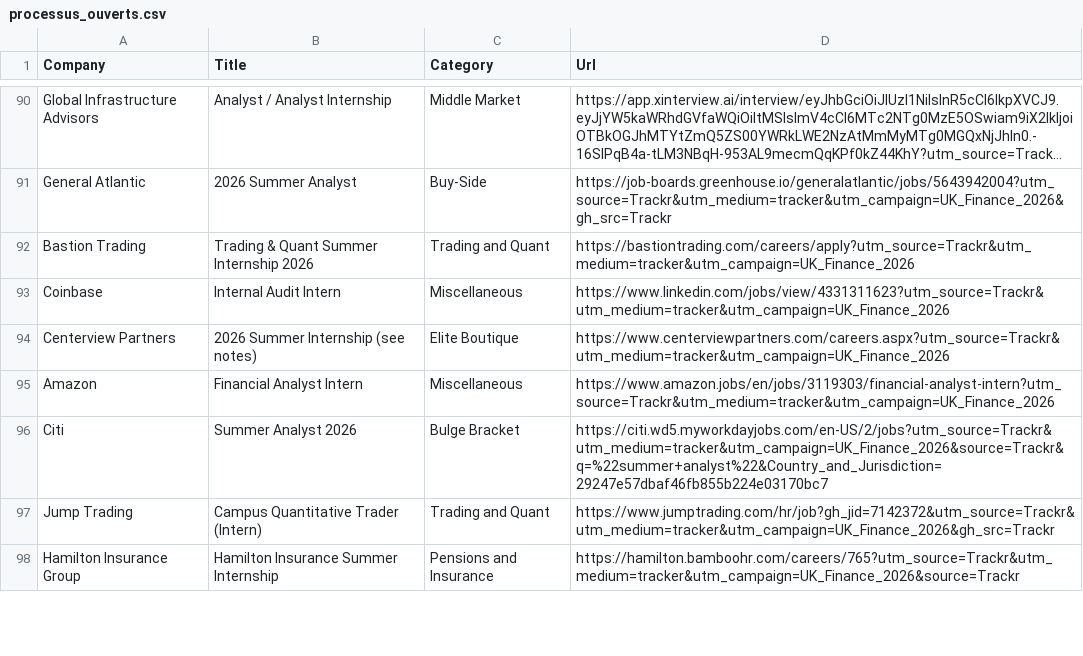
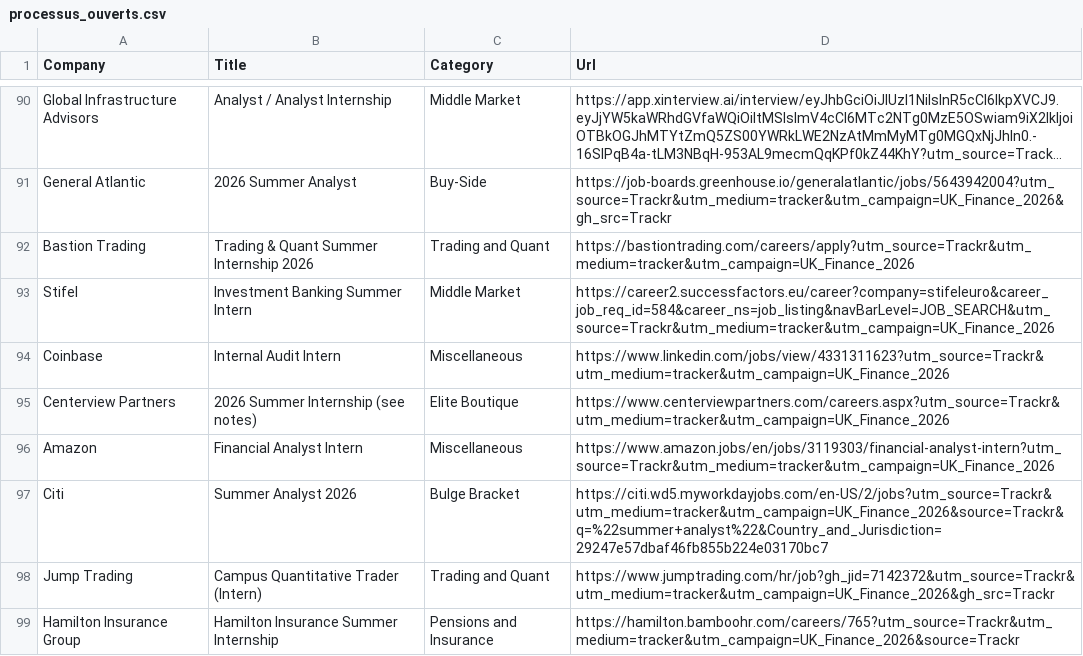
Before and after one commit to ludovicstvys/SummerIntern, a CSV file: processus_ouverts.csv, drawn as a sheet; only a part is shown, gaps mark what is left out; long unchanged cells end in …; the diff names each change by its address in the sheet, - before the commit and + after, or states it on an @@ line.

```diff
--- a/processus_ouverts.csv
+++ b/processus_ouverts.csv
+row 93: Stifel | Investment Banking Summer Intern | Middle Market | https://career2.successfactors.eu/career?company=stifeleuro&career_job_req_id=584&career_ns=job_listing&navBarLevel=JOB_SEARCH&utm_source=Trackr&utm_medium=tracker&utm_campaign=UK_Finance_2026
```
